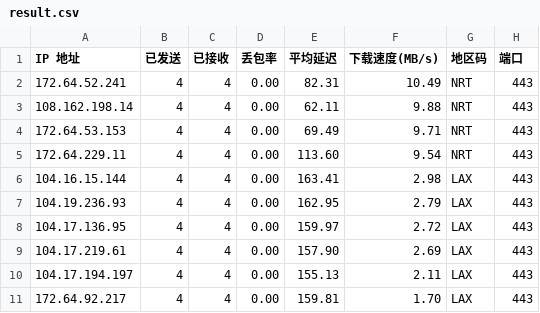
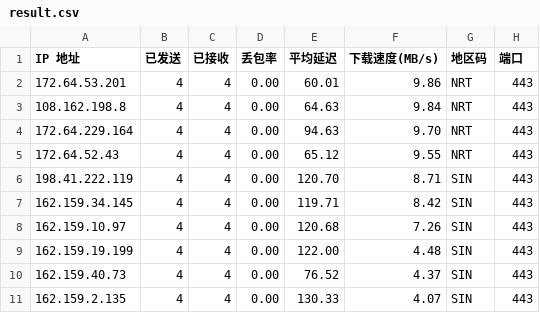
Before and after one commit to xm0786114-bot/cf-speedtest-data, a CSV file: result.csv, drawn as a sheet.

Commit message:
Auto update CSV: 2026-11-09 00:45:00

```diff
--- a/result.csv
+++ b/result.csv
@@ -1,11 +1,11 @@
 IP 地址,已发送,已接收,丢包率,平均延迟,下载速度(MB/s),地区码,端口
-172.64.52.241,4,4,0.00,82.31,10.49,NRT,443
-108.162.198.14,4,4,0.00,62.11,9.88,NRT,443
-172.64.53.153,4,4,0.00,69.49,9.71,NRT,443
-172.64.229.11,4,4,0.00,113.60,9.54,NRT,443
-104.16.15.144,4,4,0.00,163.41,2.98,LAX,443
-104.19.236.93,4,4,0.00,162.95,2.79,LAX,443
-104.17.136.95,4,4,0.00,159.97,2.72,LAX,443
-104.17.219.61,4,4,0.00,157.90,2.69,LAX,443
-104.17.194.197,4,4,0.00,155.13,2.11,LAX,443
-172.64.92.217,4,4,0.00,159.81,1.70,LAX,443
+172.64.53.201,4,4,0.00,60.01,9.86,NRT,443
+108.162.198.8,4,4,0.00,64.63,9.84,NRT,443
+172.64.229.164,4,4,0.00,94.63,9.70,NRT,443
+172.64.52.43,4,4,0.00,65.12,9.55,NRT,443
+198.41.222.119,4,4,0.00,120.70,8.71,SIN,443
+162.159.34.145,4,4,0.00,119.71,8.42,SIN,443
+162.159.10.97,4,4,0.00,120.68,7.26,SIN,443
+162.159.19.199,4,4,0.00,122.00,4.48,SIN,443
+162.159.40.73,4,4,0.00,76.52,4.37,SIN,443
+162.159.2.135,4,4,0.00,130.33,4.07,SIN,443
```
